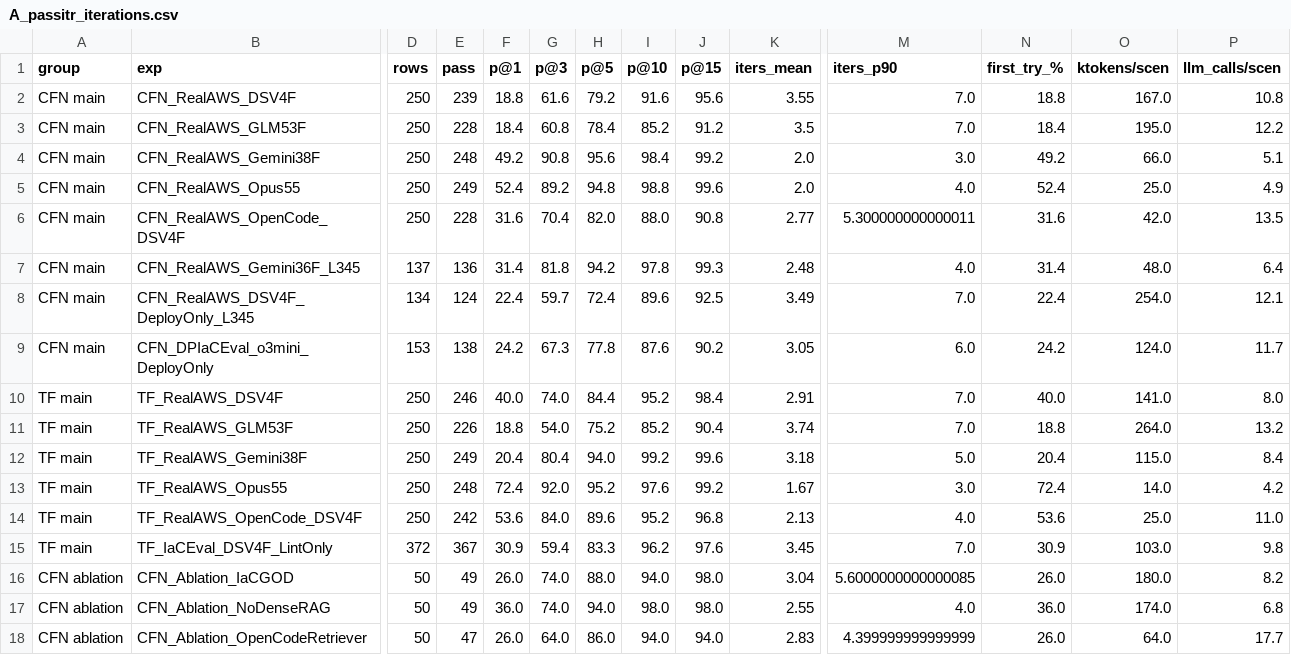
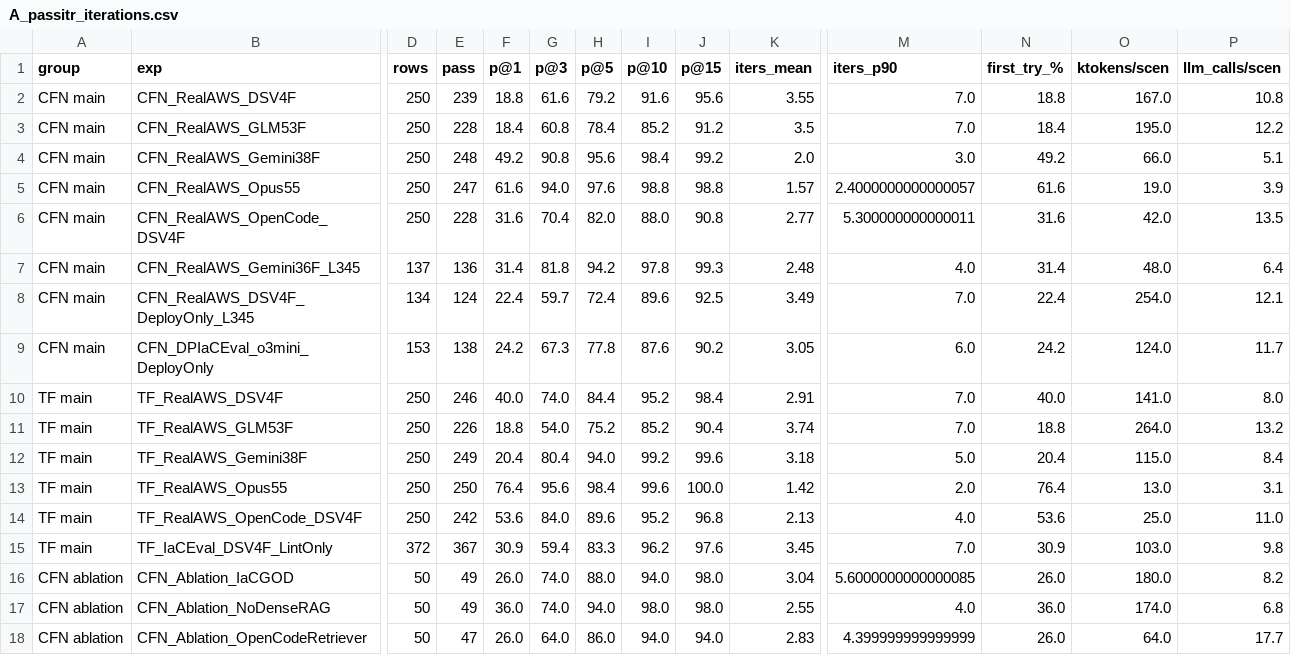
Before and after one commit to iksena/iac-god, a CSV file: final_results/repair_loop_tables/A_passitr_iterations.csv, drawn as a sheet; only a part is shown, gaps mark what is left out; the diff names each change by its address in the sheet, - before the commit and + after, or states it on an @@ line.

```diff
--- a/final_results/repair_loop_tables/A_passitr_iterations.csv
+++ b/final_results/repair_loop_tables/A_passitr_iterations.csv
-E5 (pass): 249
+E5 (pass): 247
-F5 (p@1): 52.4
+F5 (p@1): 61.6
-G5 (p@3): 89.2
+G5 (p@3): 94.0
-H5 (p@5): 94.8
+H5 (p@5): 97.6
-J5 (p@15): 99.6
+J5 (p@15): 98.8
-K5 (iters_mean): 2.0
+K5 (iters_mean): 1.57
-M5 (iters_p90): 4.0
+M5 (iters_p90): 2.4000000000000057
-N5 (first_try_%): 52.4
+N5 (first_try_%): 61.6
-O5 (ktokens/scen): 25.0
+O5 (ktokens/scen): 19.0
-P5 (llm_calls/scen): 4.9
+P5 (llm_calls/scen): 3.9
-E13 (pass): 248
+E13 (pass): 250
-F13 (p@1): 72.4
+F13 (p@1): 76.4
-G13 (p@3): 92.0
+G13 (p@3): 95.6
-H13 (p@5): 95.2
+H13 (p@5): 98.4
-I13 (p@10): 97.6
+I13 (p@10): 99.6
-J13 (p@15): 99.2
+J13 (p@15): 100.0
-K13 (iters_mean): 1.67
+K13 (iters_mean): 1.42
-M13 (iters_p90): 3.0
+M13 (iters_p90): 2.0
-N13 (first_try_%): 72.4
+N13 (first_try_%): 76.4
-O13 (ktokens/scen): 14.0
+O13 (ktokens/scen): 13.0
-P13 (llm_calls/scen): 4.2
+P13 (llm_calls/scen): 3.1
```
Also changed, not shown: final_results/SUMMARY.csv, final_results/repair_loop_tables/F6_wasted_effort.csv, 38 other files.
